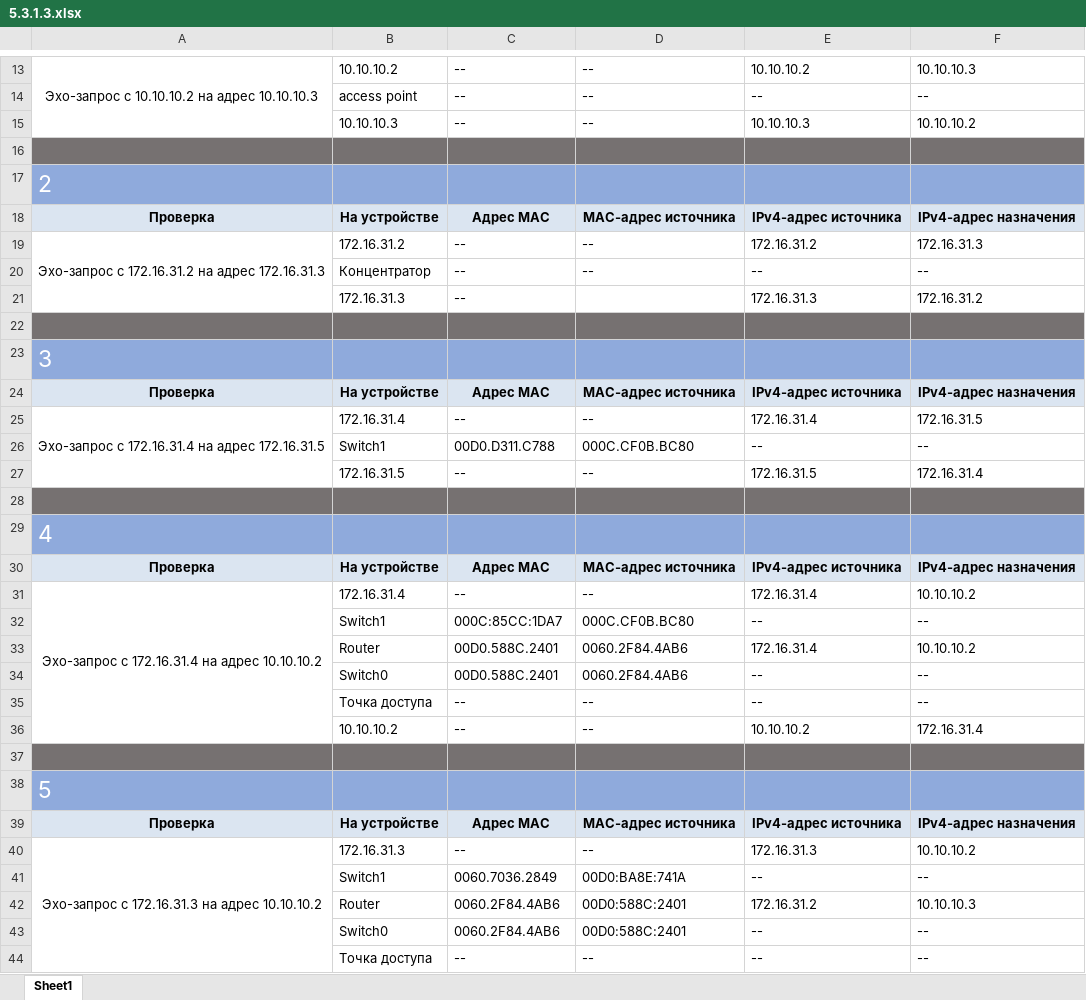
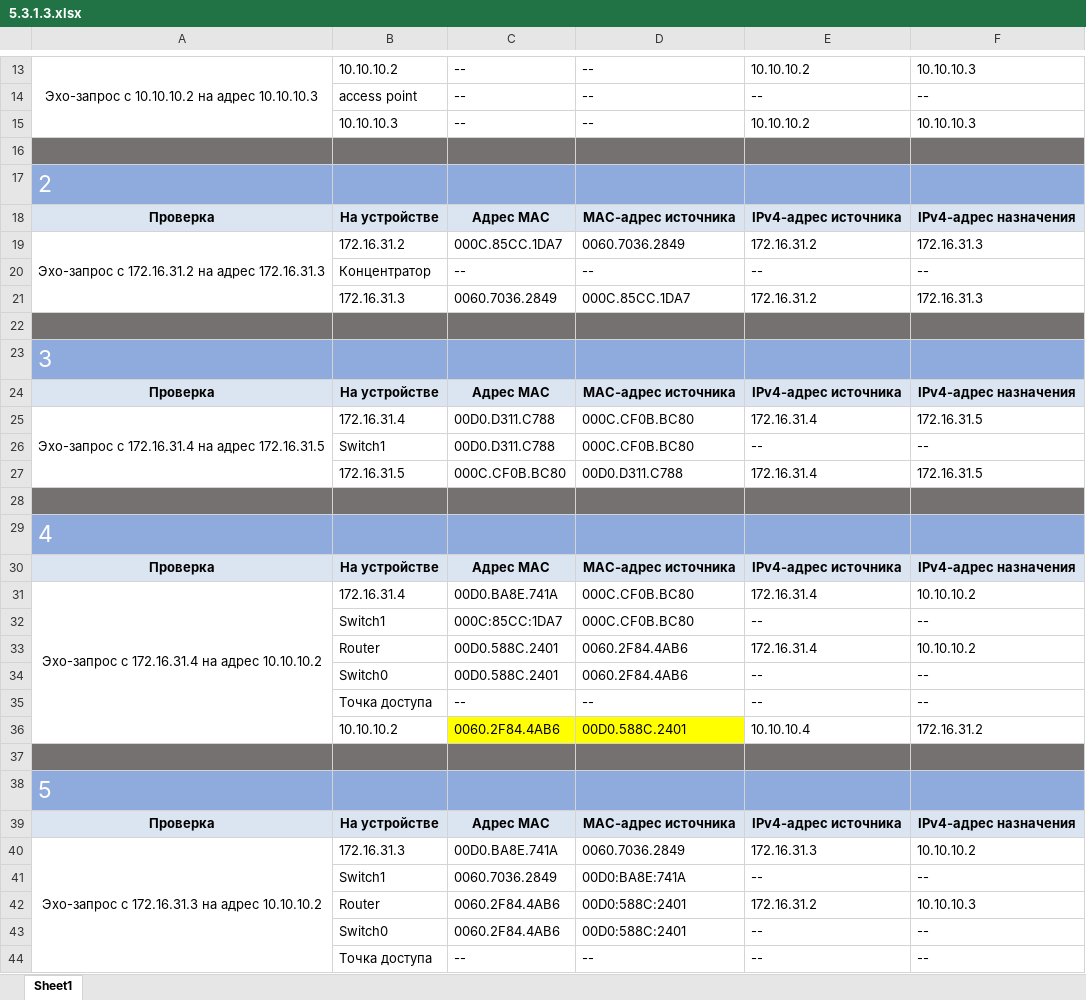
Before and after one commit to Dulluur/github, an Excel workbook: KS/Laba4/5.3.1.3.xlsx, sheet Sheet1, drawn as a sheet; only a part is shown, gaps mark what is left out; values as stored, in another font and other column widths than the file's, no borders; removed rows and columns are numbered as before the commit, all else as after; the diff covers the shown part only; the diff names each change by its address in the sheet, - before the commit and + after, or states it on an @@ line.

```diff
--- a/KS/Laba4/5.3.1.3.xlsx (sheet Sheet1)
+++ b/KS/Laba4/5.3.1.3.xlsx (sheet Sheet1)
-E15: 10.10.10.3
+E15: 10.10.10.2
-F15: 10.10.10.2
+F15: 10.10.10.3
-C19: --
+C19: 000C.85CC.1DA7
-D19: --
+D19: 0060.7036.2849
-row 21:  | 172.16.31.3 | -- |  | 172.16.31.3 | 172.16.31.2
+row 21:  | 172.16.31.3 | 0060.7036.2849 | 000C.85CC.1DA7 | 172.16.31.2 | 172.16.31.3
-C25: --
+C25: 00D0.D311.C788
-D25: --
+D25: 000C.CF0B.BC80
-row 27:  | 172.16.31.5 | -- | -- | 172.16.31.5 | 172.16.31.4
+row 27:  | 172.16.31.5 | 000C.CF0B.BC80 | 00D0.D311.C788 | 172.16.31.4 | 172.16.31.5
-C31: --
+C31: 00D0.BA8E.741A
-D31: --
+D31: 000C.CF0B.BC80
-row 36:  | 10.10.10.2 | -- | -- | 10.10.10.2 | 172.16.31.4
+row 36:  | 10.10.10.2 | 0060.2F84.4AB6 | 00D0.588C.2401 | 10.10.10.4 | 172.16.31.2
-C40: --
+C40: 00D0.BA8E.741A
-D40: --
+D40: 0060.7036.2849
```
Also changed, not shown: 1 added row and 1 removed row elsewhere in this sheet, 3 other files.
